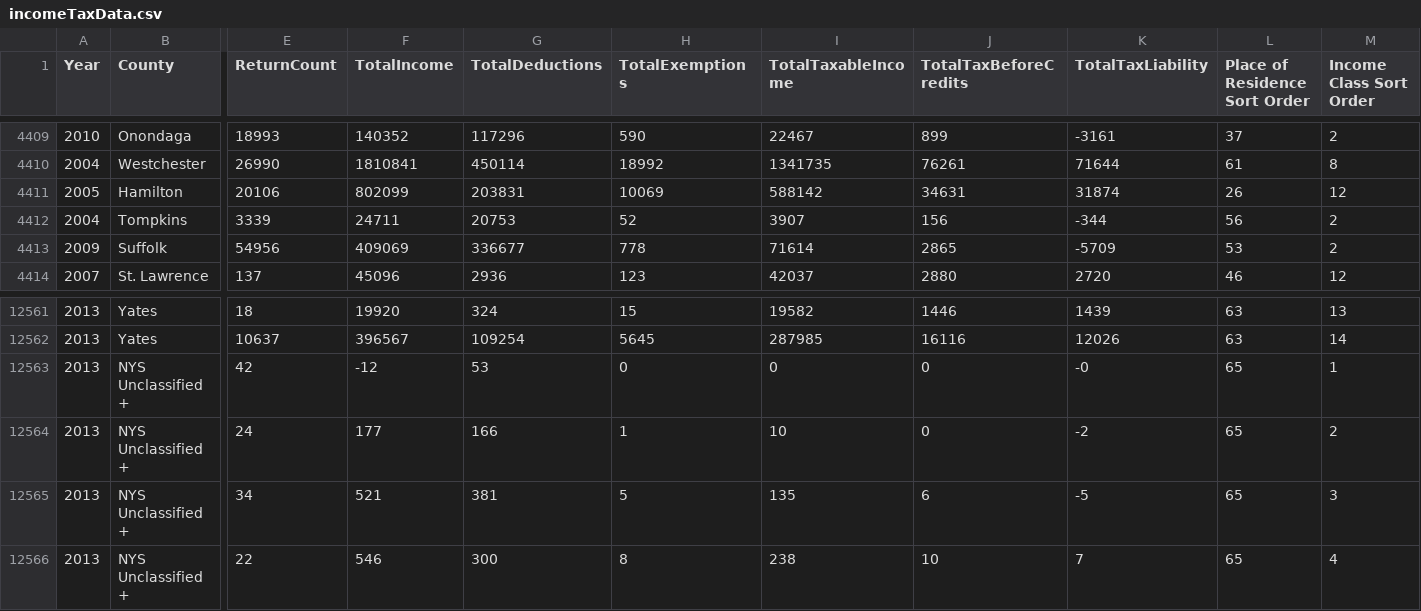
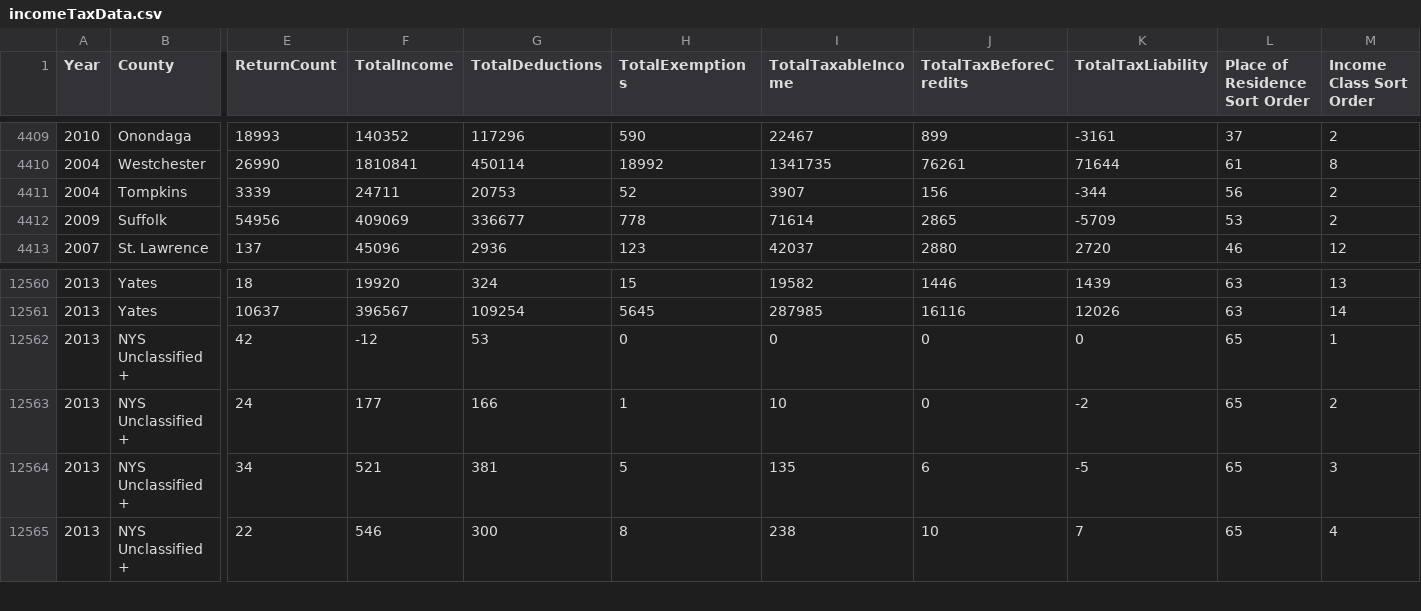
Before and after one commit to claraong/ORIE4741, a CSV file: incomeTaxData.csv, drawn as a sheet; only a part is shown, gaps mark what is left out; removed rows and columns are numbered as before the commit, all else as after; rows hold the shown columns only; the diff names each change by its address in the sheet, - before the commit and + after, or states it on an @@ line.

```diff
--- a/incomeTaxData.csv
+++ b/incomeTaxData.csv
-row 4411: 2005 | Hamilton | 20106 | 802099 | 203831 | 10069 | 588142 | 34631 | 31874 | 26 | 12
-K12562 (TotalTaxLiability): -0
+K12562 (TotalTaxLiability): 0
```
Also changed, not shown: 19 other files.
